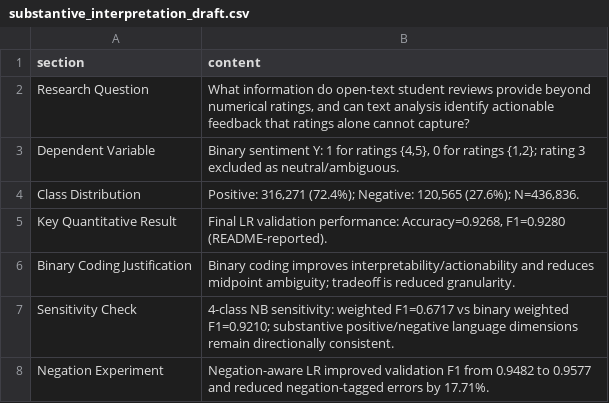
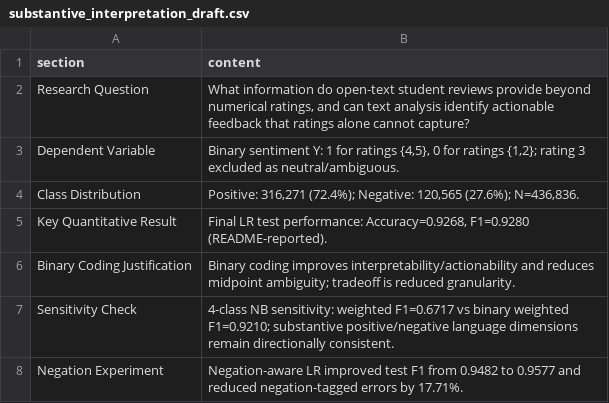
Before and after one commit to 3028Bikalpa/SOSC314_project_Bikki, a CSV file: Codes/outputs/week6/substantive_interpretation_draft.csv, drawn as a sheet.

```diff
--- a/Codes/outputs/week6/substantive_interpretation_draft.csv
+++ b/Codes/outputs/week6/substantive_interpretation_draft.csv
@@ -4,5 +4,5 @@ Dependent Variable,"Binary sentiment Y: 1 for ratings {4,5}, 0 for ratings {1,2}
 Class Distribution,"Positive: 316,271 (72.4%); Negative: 120,565 (27.6%); N=436,836."
-Key Quantitative Result,"Final LR validation performance: Accuracy=0.9268, F1=0.9280 (README-reported)."
+Key Quantitative Result,"Final LR test performance: Accuracy=0.9268, F1=0.9280 (README-reported)."
 Binary Coding Justification,Binary coding improves interpretability/actionability and reduces midpoint ambiguity; tradeoff is reduced granularity.
 Sensitivity Check,4-class NB sensitivity: weighted F1=0.6717 vs binary weighted F1=0.9210; substantive positive/negative language dimensions remain directionally consistent.
-Negation Experiment,Negation-aware LR improved validation F1 from 0.9482 to 0.9577 and reduced negation-tagged errors by 17.71%.
+Negation Experiment,Negation-aware LR improved test F1 from 0.9482 to 0.9577 and reduced negation-tagged errors by 17.71%.
```
Also changed, not shown: Assets/feature_importance.csv, Assets/feature_importance_nb.csv, 29 other files.
